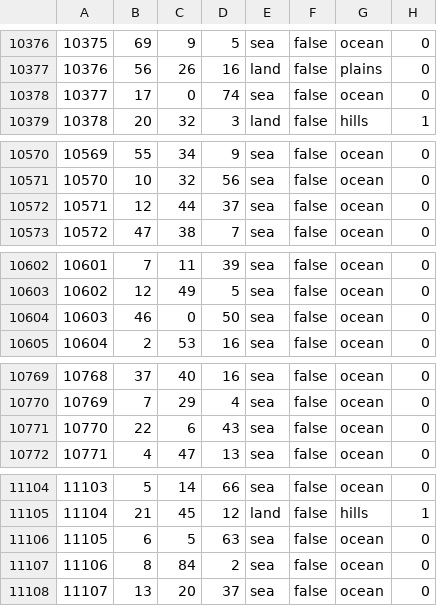
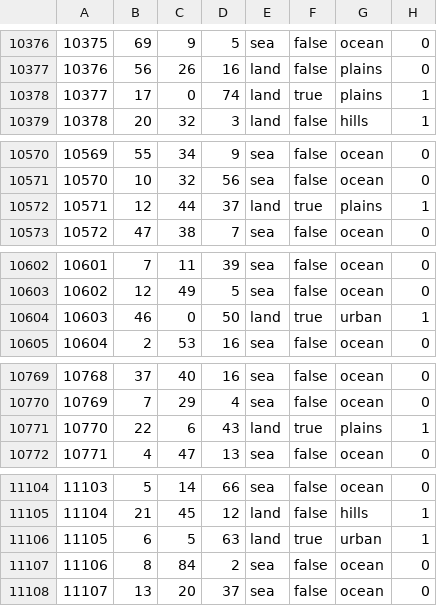
Before and after one commit to Balefire-Blues-Team/eaw_foe, a CSV file: map/definition.csv, drawn as a sheet; only a part is shown, gaps mark what is left out; the diff covers the shown part only.

```diff
--- a/map/definition.csv
+++ b/map/definition.csv
@@ -10377,3 +10377,3 @@
 10376;56;26;16;land;false;plains;0
-10377;17;0;74;sea;false;ocean;0
+10377;17;0;74;land;true;plains;1
 10378;20;32;3;land;false;hills;1
@@ -10571,3 +10571,3 @@
 10570;10;32;56;sea;false;ocean;0
-10571;12;44;37;sea;false;ocean;0
+10571;12;44;37;land;true;plains;1
 10572;47;38;7;sea;false;ocean;0
@@ -10603,3 +10603,3 @@
 10602;12;49;5;sea;false;ocean;0
-10603;46;0;50;sea;false;ocean;0
+10603;46;0;50;land;true;urban;1
 10604;2;53;16;sea;false;ocean;0
@@ -10770,3 +10770,3 @@
 10769;7;29;4;sea;false;ocean;0
-10770;22;6;43;sea;false;ocean;0
+10770;22;6;43;land;true;plains;1
 10771;4;47;13;sea;false;ocean;0
@@ -11105,3 +11105,3 @@
 11104;21;45;12;land;false;hills;1
-11105;6;5;63;sea;false;ocean;0
+11105;6;5;63;land;true;urban;1
 11106;8;84;2;sea;false;ocean;0
```
Also changed, not shown: 128 edited cells elsewhere in this file, 5 other files.
